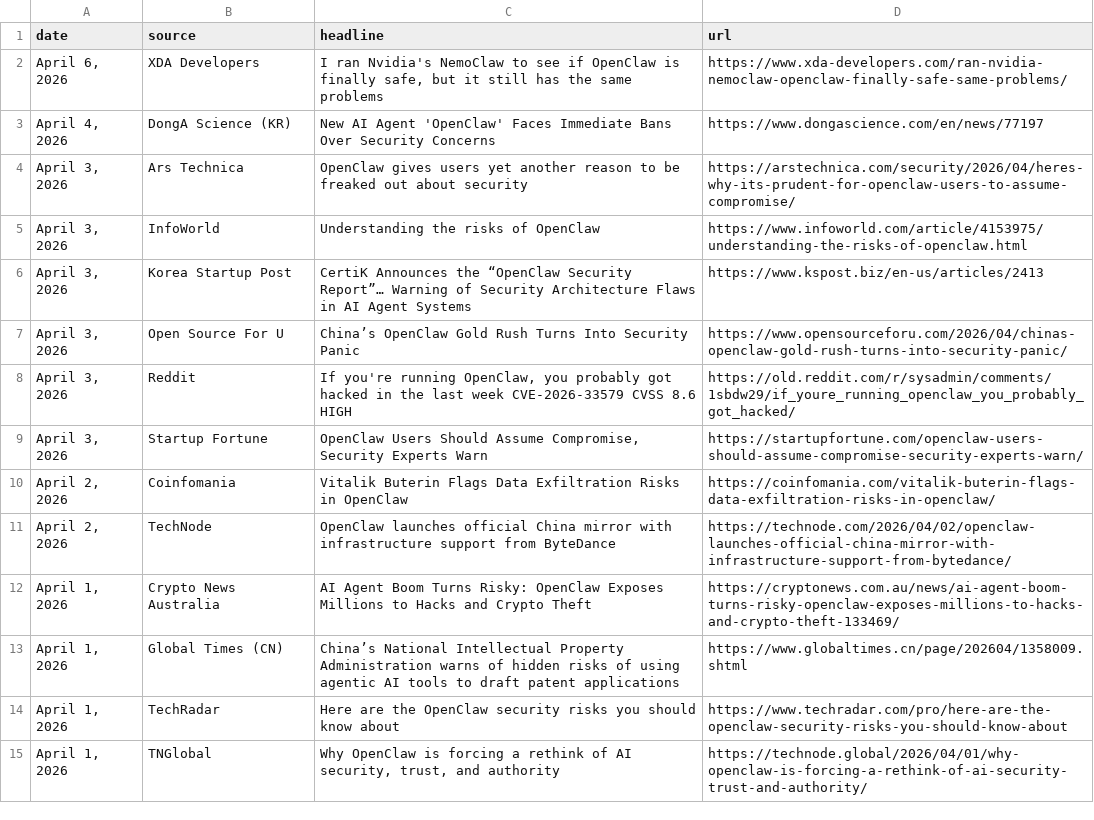
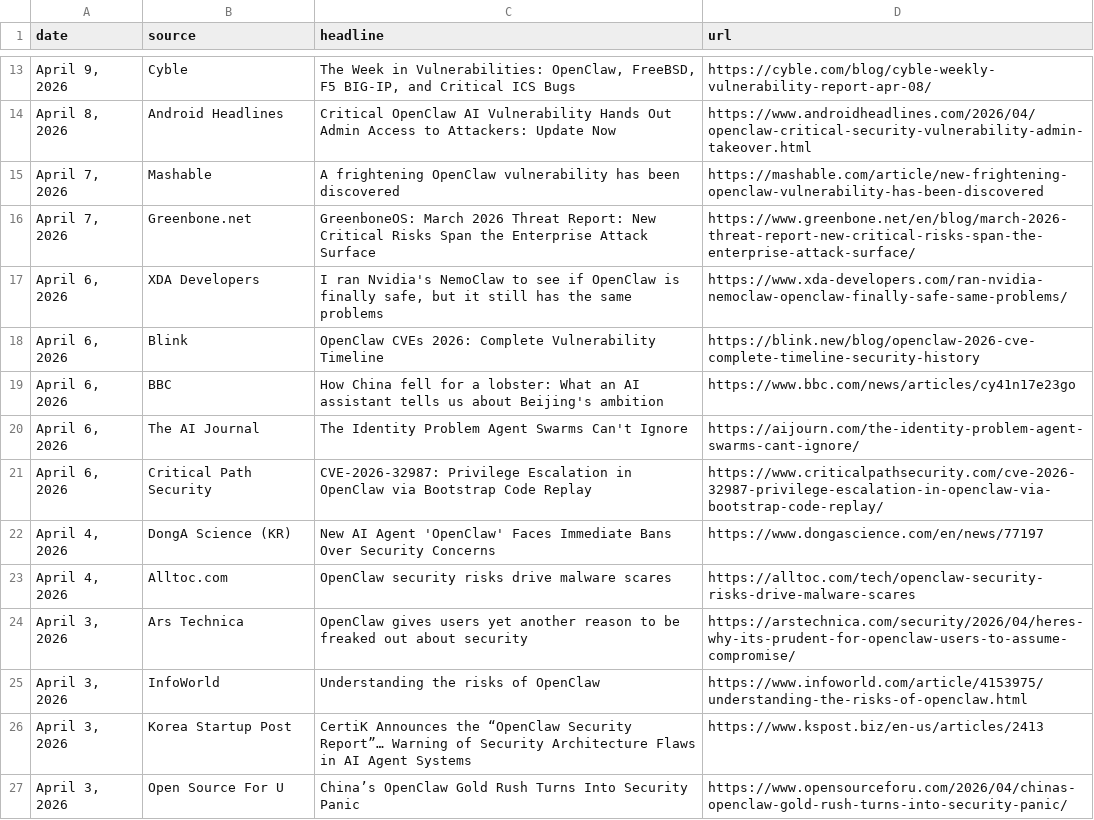
Before and after one commit to joylarkin/openclaw-security-news, a CSV file: openclaw-security-news.csv, drawn as a sheet; only a part is shown, gaps mark what is left out; the shorter side is filled out with more unchanged rows; the diff covers the shown part only; the diff names each change by its address in the sheet, - before the commit and + after, or states it on an @@ line.

```diff
--- a/openclaw-security-news.csv
+++ b/openclaw-security-news.csv
+row 13: April 9, 2026 | Cyble | The Week in Vulnerabilities: OpenClaw, FreeBSD, F5 BIG-IP, and Critical ICS Bugs | https://cyble.com/blog/cyble-weekly-vulnerability-report-apr-08/
+row 14: April 8, 2026 | Android Headlines | Critical OpenClaw AI Vulnerability Hands Out Admin Access to Attackers: Update Now | https://www.androidheadlines.com/2026/04/openclaw-critical-security-vulnerability-admin-takeover.html
+row 15: April 7, 2026 | Mashable | A frightening OpenClaw vulnerability has been discovered | https://mashable.com/article/new-frightening-openclaw-vulnerability-has-been-discovered
+row 16: April 7, 2026 | Greenbone.net | GreenboneOS: March 2026 Threat Report: New Critical Risks Span the Enterprise Attack Surface | https://www.greenbone.net/en/blog/march-2026-threat-report-new-critical-risks-span-the-enterprise-attack-surface/
+row 18: April 6, 2026 | Blink | OpenClaw CVEs 2026: Complete Vulnerability Timeline | https://blink.new/blog/openclaw-2026-cve-complete-timeline-security-history
+row 19: April 6, 2026 | BBC | How China fell for a lobster: What an AI assistant tells us about Beijing's ambition | https://www.bbc.com/news/articles/cy41n17e23go
+row 20: April 6, 2026 | The AI Journal | The Identity Problem Agent Swarms Can't Ignore | https://aijourn.com/the-identity-problem-agent-swarms-cant-ignore/
+row 21: April 6, 2026 | Critical Path Security | CVE-2026-32987: Privilege Escalation in OpenClaw via Bootstrap Code Replay | https://www.criticalpathsecurity.com/cve-2026-32987-privilege-escalation-in-openclaw-via-bootstrap-code-replay/
+row 23: April 4, 2026 | Alltoc.com | OpenClaw security risks drive malware scares | https://alltoc.com/tech/openclaw-security-risks-drive-malware-scares
```
Also changed, not shown: 18 added rows and 2 moved rows elsewhere in this file.
